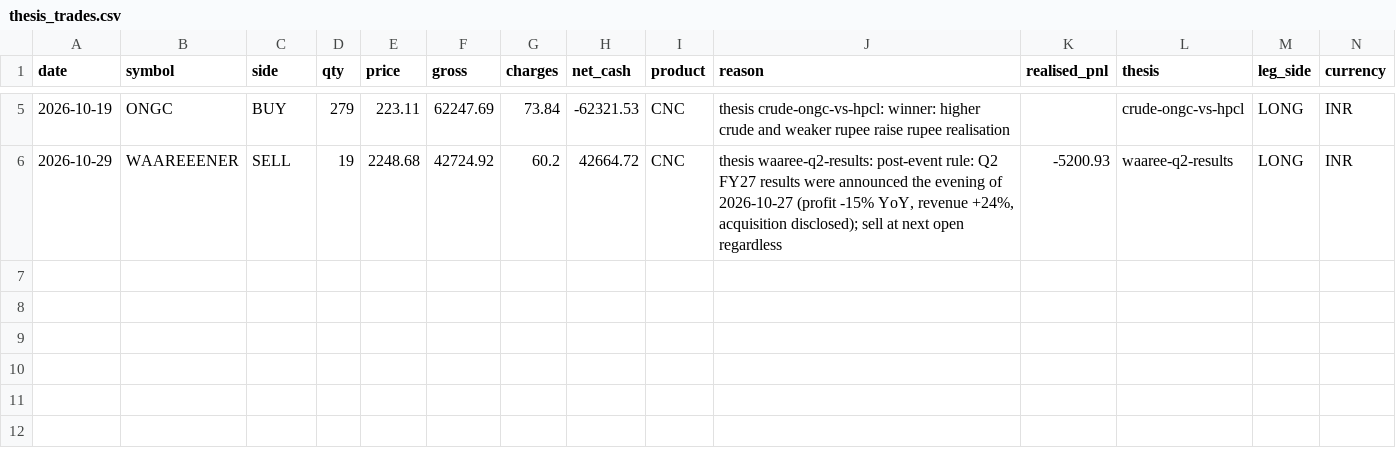
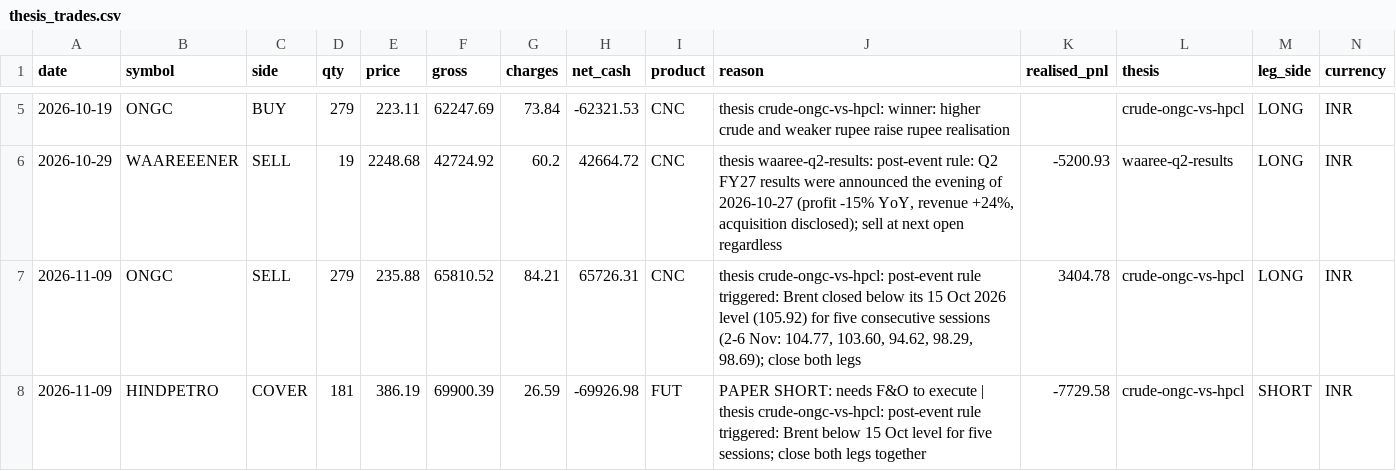
Before and after one commit to AmitJoshiAI/PaperTrade, a CSV file: state/thesis_trades.csv, drawn as a sheet; only a part is shown, gaps mark what is left out; rows hold the shown columns only; the diff names each change by its address in the sheet, - before the commit and + after, or states it on an @@ line.

```diff
--- a/state/thesis_trades.csv
+++ b/state/thesis_trades.csv
+row 7: 2026-11-09 | ONGC | SELL | 279 | 235.88 | 65810.52 | 84.21 | 65726.31 | CNC | thesis crude-ongc-vs-hpcl: post-event rule triggered: Brent closed below its 15 Oct 2026 level (105.92) for five consecutive sessions (2-6 Nov: 104.77, 103.60, 94.62, 98.29, 98.69); close both legs | 3404.78 | crude-ongc-vs-hpcl | LONG | INR
+row 8: 2026-11-09 | HINDPETRO | COVER | 181 | 386.19 | 69900.39 | 26.59 | -69926.98 | FUT | PAPER SHORT: needs F&O to execute | thesis crude-ongc-vs-hpcl: post-event rule triggered: Brent below 15 Oct level for five sessions; close both legs together | -7729.58 | crude-ongc-vs-hpcl | SHORT | INR
```
Also changed, not shown: state/equity_curve.csv, state/fno_equity_curve.csv, 19 other files.
